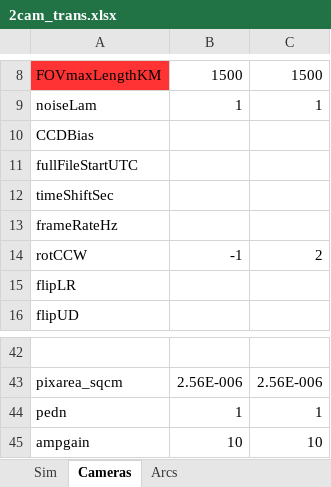
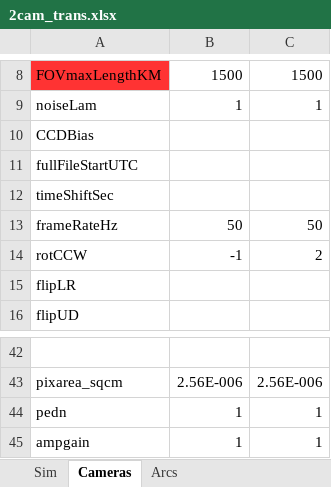
Before and after one commit to space-physics/histfeas, an Excel workbook: in/2cam_trans.xlsx, sheet Cameras, drawn as a sheet; only a part is shown, gaps mark what is left out; values as stored, in another font and other column widths than the file's, no borders; the diff names each change by its address in the sheet, - before the commit and + after, or states it on an @@ line.

```diff
--- a/in/2cam_trans.xlsx (sheet Cameras)
+++ b/in/2cam_trans.xlsx (sheet Cameras)
-B13: (empty)
+B13: 50
-C13: (empty)
+C13: 50
-B45: 10
+B45: 1
-C45: 10
+C45: 1
```
Also changed, not shown: sheet Arcs, sheet Sim, in/2cam_flame.xlsx, 8 other files.
